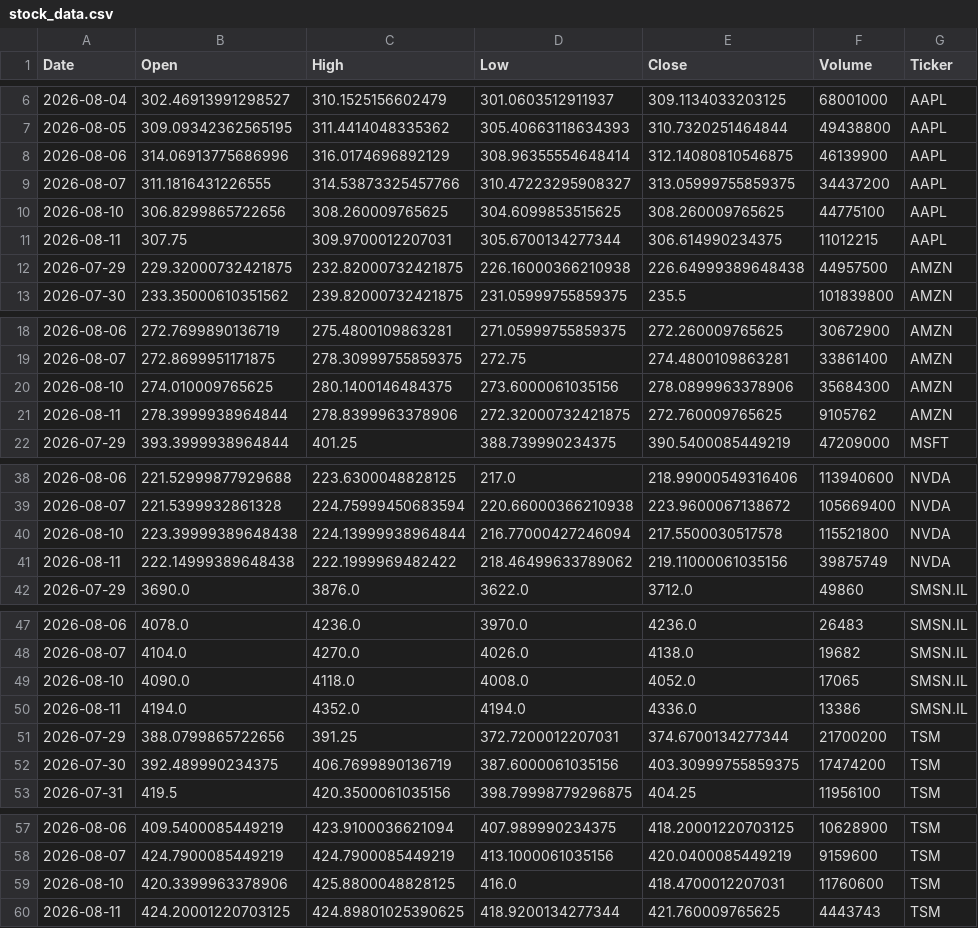
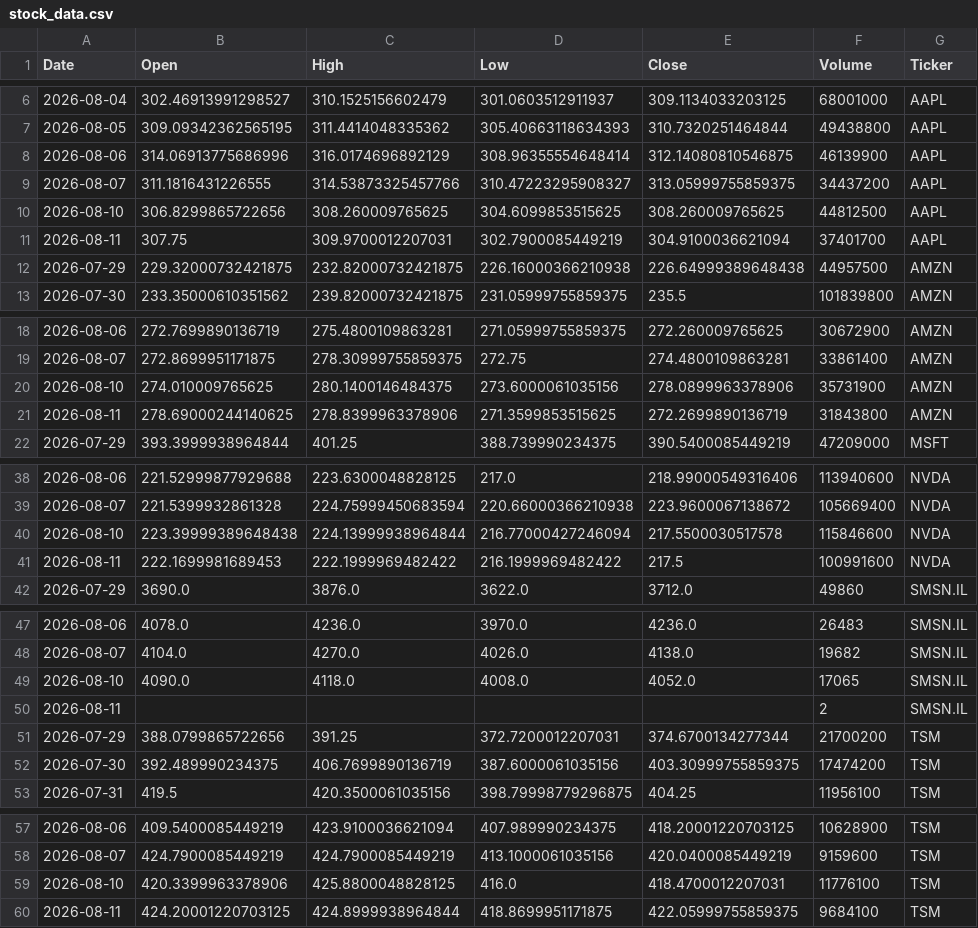
Before and after one commit to Jaedin-Rogers/Automated_Stock_Data_Pipeline, a CSV file: stock_data.csv, drawn as a sheet; only a part is shown, gaps mark what is left out; the diff covers the shown part only.

```diff
--- a/stock_data.csv
+++ b/stock_data.csv
@@ -9,4 +9,4 @@ Date,Open,High,Low,Close,Volume,Ticker
 2026-08-07,311.1816431226555,314.53873325457766,310.47223295908327,313.05999755859375,34437200,AAPL
-2026-08-10,306.8299865722656,308.260009765625,304.6099853515625,308.260009765625,44775100,AAPL
-2026-08-11,307.75,309.9700012207031,305.6700134277344,306.614990234375,11012215,AAPL
+2026-08-10,306.8299865722656,308.260009765625,304.6099853515625,308.260009765625,44812500,AAPL
+2026-08-11,307.75,309.9700012207031,302.7900085449219,304.9100036621094,37401700,AAPL
 2026-07-29,229.32000732421875,232.82000732421875,226.16000366210938,226.64999389648438,44957500,AMZN
@@ -19,4 +19,4 @@ Date,Open,High,Low,Close,Volume,Ticker
 2026-08-07,272.8699951171875,278.30999755859375,272.75,274.4800109863281,33861400,AMZN
-2026-08-10,274.010009765625,280.1400146484375,273.6000061035156,278.0899963378906,35684300,AMZN
-2026-08-11,278.3999938964844,278.8399963378906,272.32000732421875,272.760009765625,9105762,AMZN
+2026-08-10,274.010009765625,280.1400146484375,273.6000061035156,278.0899963378906,35731900,AMZN
+2026-08-11,278.69000244140625,278.8399963378906,271.3599853515625,272.2699890136719,31843800,AMZN
 2026-07-29,393.3999938964844,401.25,388.739990234375,390.5400085449219,47209000,MSFT
@@ -39,4 +39,4 @@ Date,Open,High,Low,Close,Volume,Ticker
 2026-08-07,221.5399932861328,224.75999450683594,220.66000366210938,223.9600067138672,105669400,NVDA
-2026-08-10,223.39999389648438,224.13999938964844,216.77000427246094,217.5500030517578,115521800,NVDA
-2026-08-11,222.14999389648438,222.1999969482422,218.46499633789062,219.11000061035156,39875749,NVDA
+2026-08-10,223.39999389648438,224.13999938964844,216.77000427246094,217.5500030517578,115846600,NVDA
+2026-08-11,222.1699981689453,222.1999969482422,216.1999969482422,217.5,100991600,NVDA
 2026-07-29,3690.0,3876.0,3622.0,3712.0,49860,SMSN.IL
@@ -49,3 +49,3 @@ Date,Open,High,Low,Close,Volume,Ticker
 2026-08-10,4090.0,4118.0,4008.0,4052.0,17065,SMSN.IL
-2026-08-11,4194.0,4352.0,4194.0,4336.0,13386,SMSN.IL
+2026-08-11,,,,,2,SMSN.IL
 2026-07-29,388.0799865722656,391.25,372.7200012207031,374.6700134277344,21700200,TSM
@@ -58,3 +58,3 @@ Date,Open,High,Low,Close,Volume,Ticker
 2026-08-07,424.7900085449219,424.7900085449219,413.1000061035156,420.0400085449219,9159600,TSM
-2026-08-10,420.3399963378906,425.8800048828125,416.0,418.4700012207031,11760600,TSM
-2026-08-11,424.20001220703125,424.89801025390625,418.9200134277344,421.760009765625,4443743,TSM
+2026-08-10,420.3399963378906,425.8800048828125,416.0,418.4700012207031,11776100,TSM
+2026-08-11,424.20001220703125,424.8999938964844,418.8699951171875,422.05999755859375,9684100,TSM
```
Also changed, not shown: 4 edited cells elsewhere in this file.
